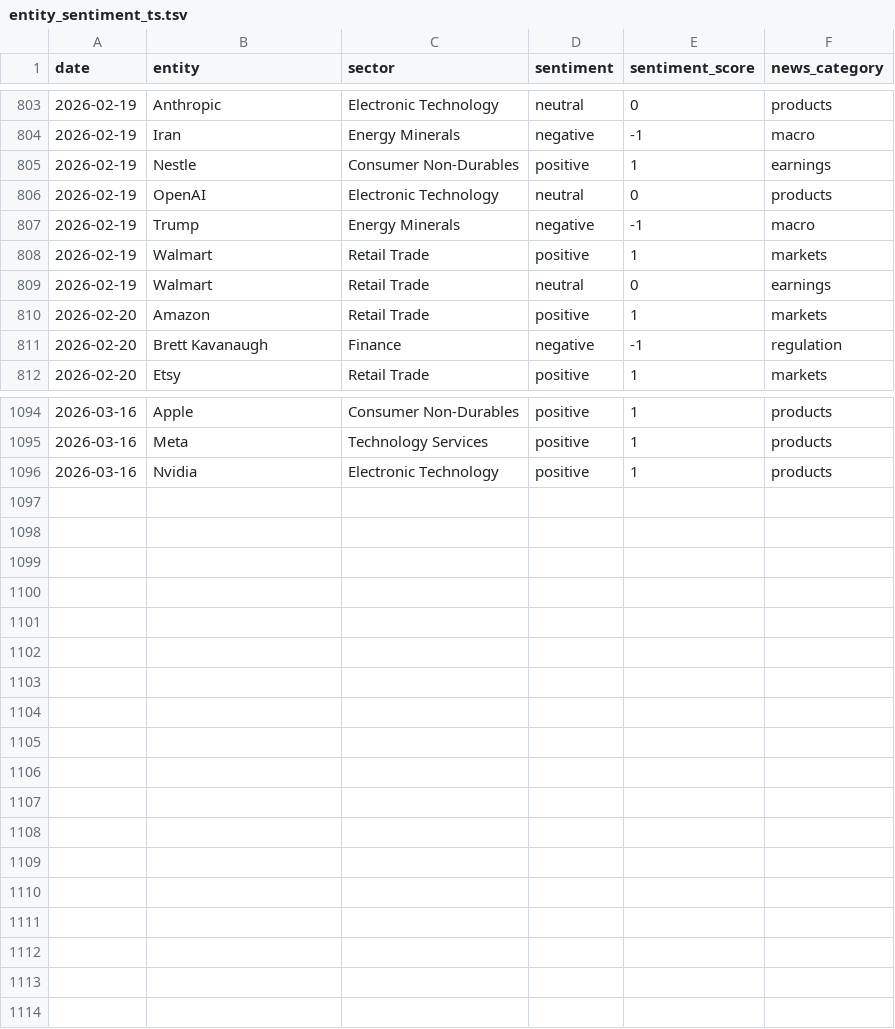
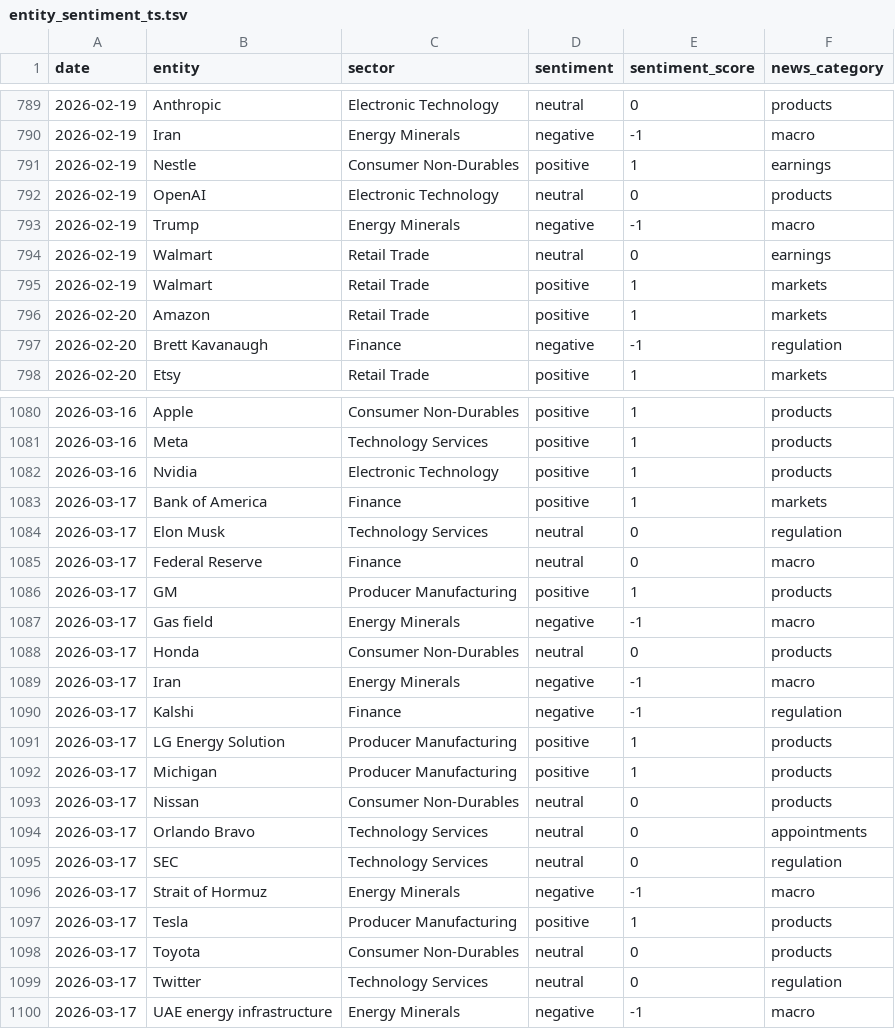
Before and after one commit to laceto/rss_feed, a TSV file: data/entity_sentiment_ts.tsv, drawn as a sheet; only a part is shown, gaps mark what is left out; the diff covers the shown part only.

```diff
--- a/data/entity_sentiment_ts.tsv
+++ b/data/entity_sentiment_ts.tsv
@@ -807,4 +793,4 @@ date	entity	sector	sentiment	sentiment_score	news_category
 2026-02-19	Trump	Energy Minerals	negative	-1	macro
+2026-02-19	Walmart	Retail Trade	neutral	0	earnings
 2026-02-19	Walmart	Retail Trade	positive	1	markets
-2026-02-19	Walmart	Retail Trade	neutral	0	earnings
 2026-02-20	Amazon	Retail Trade	positive	1	markets
@@ -1096 +1082,19 @@ date	entity	sector	sentiment	sentiment_score	news_category
 2026-03-16	Nvidia	Electronic Technology	positive	1	products
+2026-03-17	Bank of America	Finance	positive	1	markets
+2026-03-17	Elon Musk	Technology Services	neutral	0	regulation
+2026-03-17	Federal Reserve	Finance	neutral	0	macro
+2026-03-17	GM	Producer Manufacturing	positive	1	products
+2026-03-17	Gas field	Energy Minerals	negative	-1	macro
+2026-03-17	Honda	Consumer Non-Durables	neutral	0	products
+2026-03-17	Iran	Energy Minerals	negative	-1	macro
+2026-03-17	Kalshi	Finance	negative	-1	regulation
+2026-03-17	LG Energy Solution	Producer Manufacturing	positive	1	products
+2026-03-17	Michigan	Producer Manufacturing	positive	1	products
+2026-03-17	Nissan	Consumer Non-Durables	neutral	0	products
+2026-03-17	Orlando Bravo	Technology Services	neutral	0	appointments
+2026-03-17	SEC	Technology Services	neutral	0	regulation
+2026-03-17	Strait of Hormuz	Energy Minerals	negative	-1	macro
+2026-03-17	Tesla	Producer Manufacturing	positive	1	products
+2026-03-17	Toyota	Consumer Non-Durables	neutral	0	products
+2026-03-17	Twitter	Technology Services	neutral	0	regulation
+2026-03-17	UAE energy infrastructure	Energy Minerals	negative	-1	macro
```
Also changed, not shown: 14 removed rows and 1 moved row elsewhere in this file, data/sector_sentiment_pivot.tsv, data/sector_summary.tsv, 6 other files.
